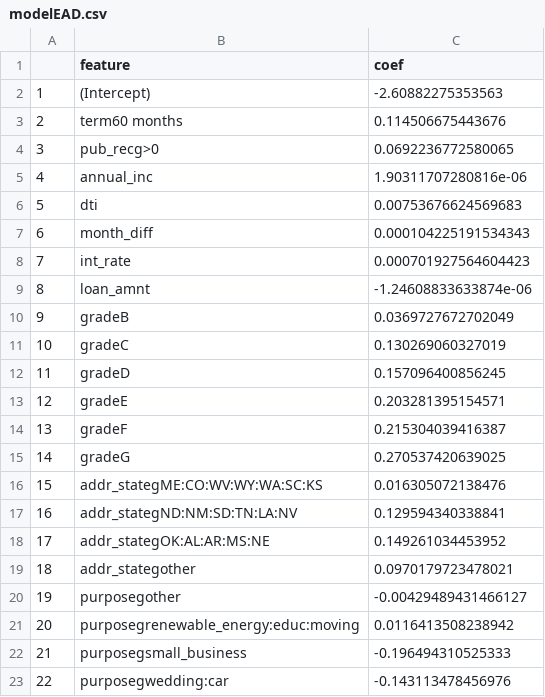
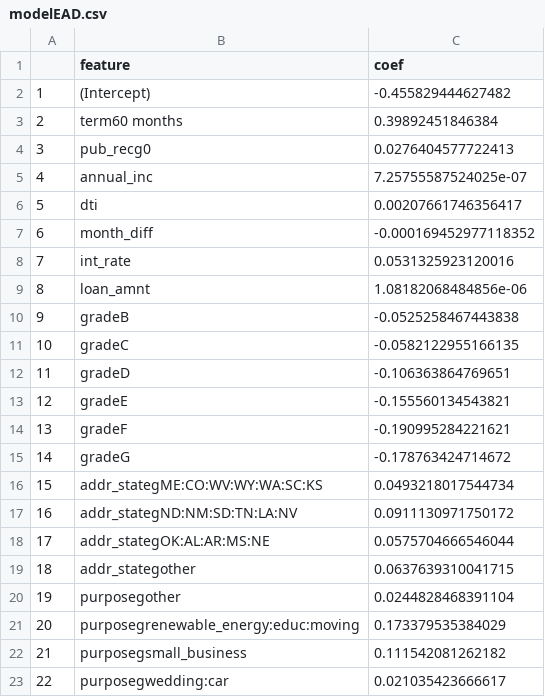
Before and after one commit to Eligijus112/expected-credit-loss, a CSV file: modelEAD.csv, drawn as a sheet.

```diff
--- a/modelEAD.csv
+++ b/modelEAD.csv
@@ -1,23 +1,23 @@
 "","feature","coef"
-"1","(Intercept)",-2.60882275353563
-"2","term60 months",0.114506675443676
-"3","pub_recg>0",0.0692236772580065
-"4","annual_inc",1.90311707280816e-06
-"5","dti",0.00753676624569683
-"6","month_diff",0.000104225191534343
-"7","int_rate",0.000701927564604423
-"8","loan_amnt",-1.24608833633874e-06
-"9","gradeB",0.0369727672702049
-"10","gradeC",0.130269060327019
-"11","gradeD",0.157096400856245
-"12","gradeE",0.203281395154571
-"13","gradeF",0.215304039416387
-"14","gradeG",0.270537420639025
-"15","addr_stategME:CO:WV:WY:WA:SC:KS",0.016305072138476
-"16","addr_stategND:NM:SD:TN:LA:NV",0.129594340338841
-"17","addr_stategOK:AL:AR:MS:NE",0.149261034453952
-"18","addr_stategother",0.0970179723478021
-"19","purposegother",-0.00429489431466127
-"20","purposegrenewable_energy:educ:moving",0.0116413508238942
-"21","purposegsmall_business",-0.196494310525333
-"22","purposegwedding:car",-0.143113478456976
+"1","(Intercept)",-0.455829444627482
+"2","term60 months",0.39892451846384
+"3","pub_recg0",0.0276404577722413
+"4","annual_inc",7.25755587524025e-07
+"5","dti",0.00207661746356417
+"6","month_diff",-0.000169452977118352
+"7","int_rate",0.0531325923120016
+"8","loan_amnt",1.08182068484856e-06
+"9","gradeB",-0.0525258467443838
+"10","gradeC",-0.0582122955166135
+"11","gradeD",-0.106363864769651
+"12","gradeE",-0.155560134543821
+"13","gradeF",-0.190995284221621
+"14","gradeG",-0.178763424714672
+"15","addr_stategME:CO:WV:WY:WA:SC:KS",0.0493218017544734
+"16","addr_stategND:NM:SD:TN:LA:NV",0.0911130971750172
+"17","addr_stategOK:AL:AR:MS:NE",0.0575704666546044
+"18","addr_stategother",0.0637639310041715
+"19","purposegother",0.0244828468391104
+"20","purposegrenewable_energy:educ:moving",0.173379535384029
+"21","purposegsmall_business",0.111542081262182
+"22","purposegwedding:car",0.021035423666617
```
Also changed, not shown: modelLGD.csv, 11 other files.
